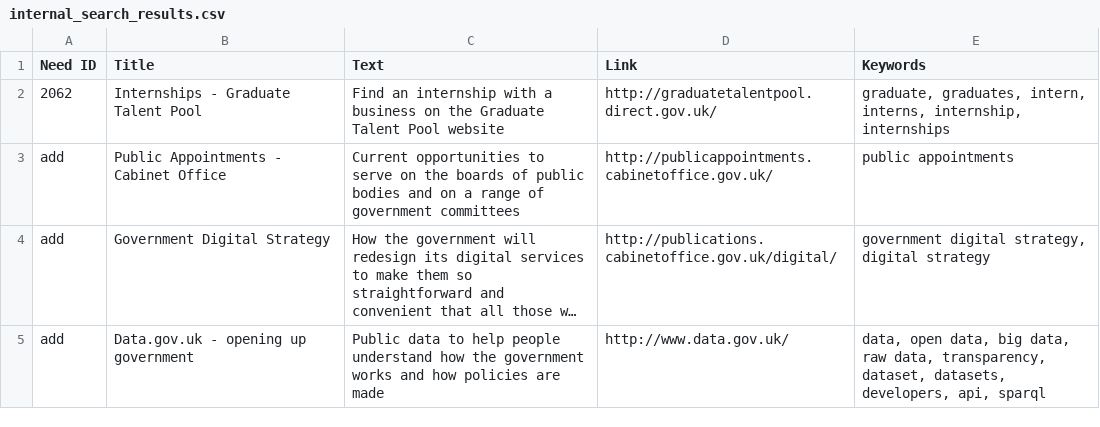
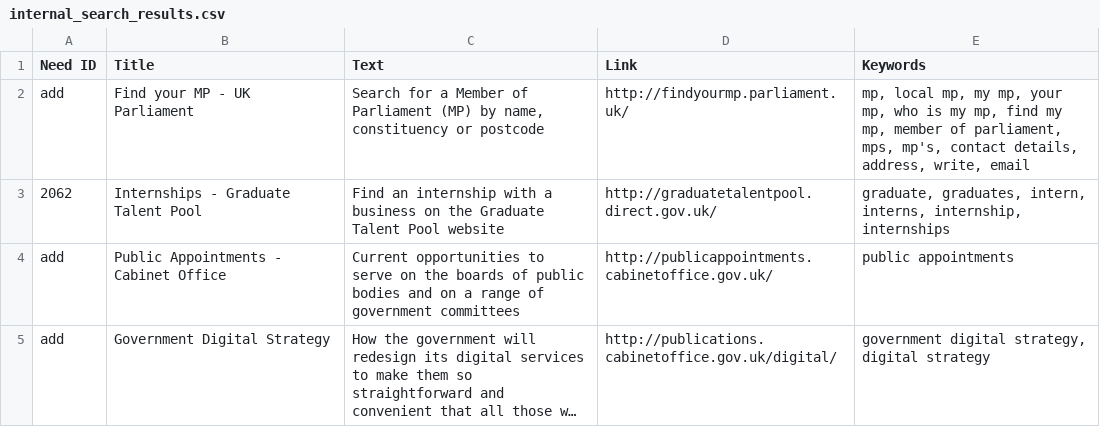
Before and after one commit to alphagov/recommended-links, a CSV file: data/index/recommended-link/internal_search_results.csv, drawn as a sheet; only a part is shown; the shorter side is filled out with more unchanged rows; long unchanged cells end in ….

Commit message:
Add Find your MP

```diff
--- a/data/index/recommended-link/internal_search_results.csv
+++ b/data/index/recommended-link/internal_search_results.csv
@@ -1,2 +1,3 @@
 Need ID,Title,Text,Link,Keywords
+add,Find your MP - UK Parliament,"Search for a Member of Parliament (MP) by name, constituency or postcode",http://findyourmp.parliament.uk/,"mp, local mp, my mp, your mp, who is my mp, find my mp, member of parliament, mps, mp's, contact details, address, write, email"
 2062,Internships - Graduate Talent Pool,Find an internship with a business on the Graduate Talent Pool website,http://graduatetalentpool.direct.gov.uk/,"graduate, graduates, intern, interns, internship, internships"
```
